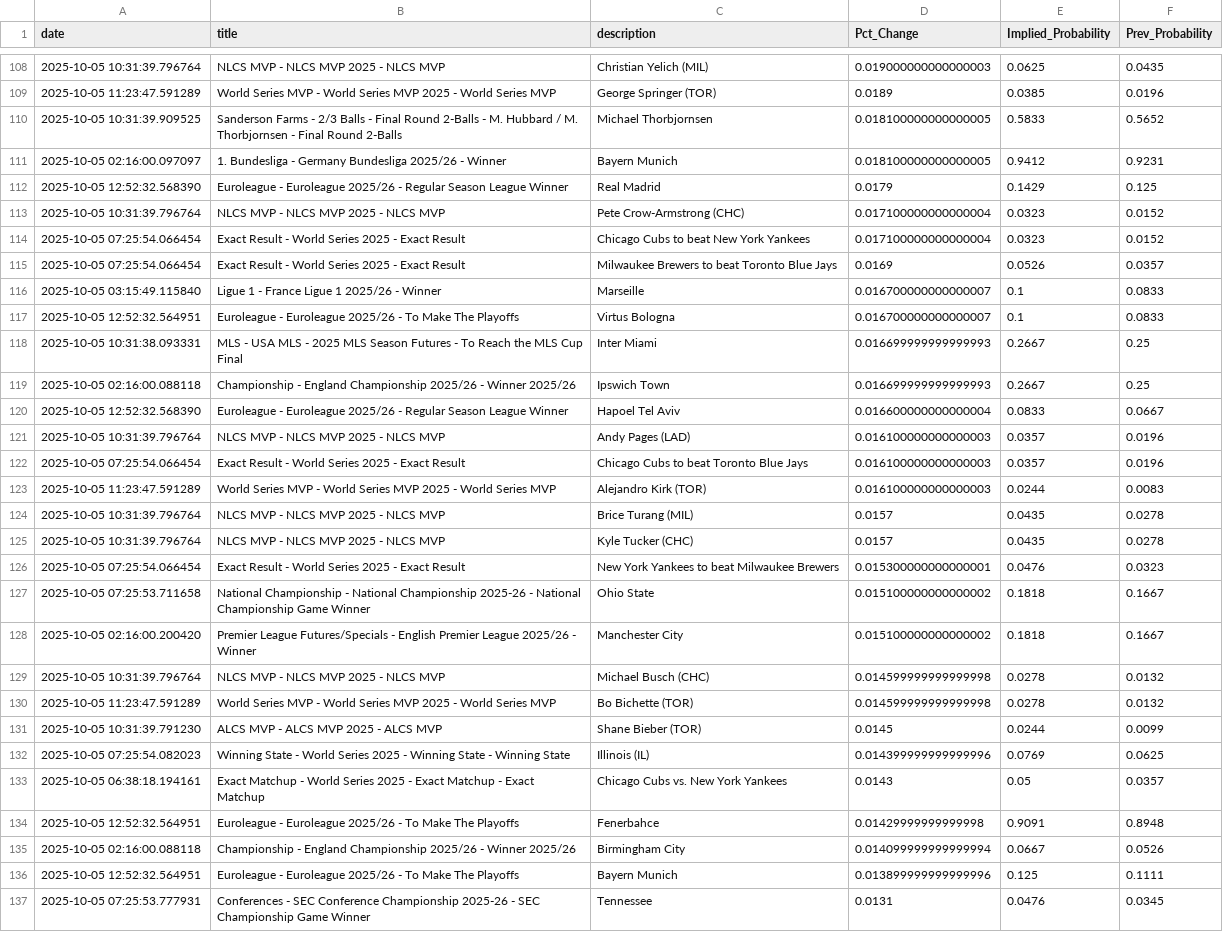
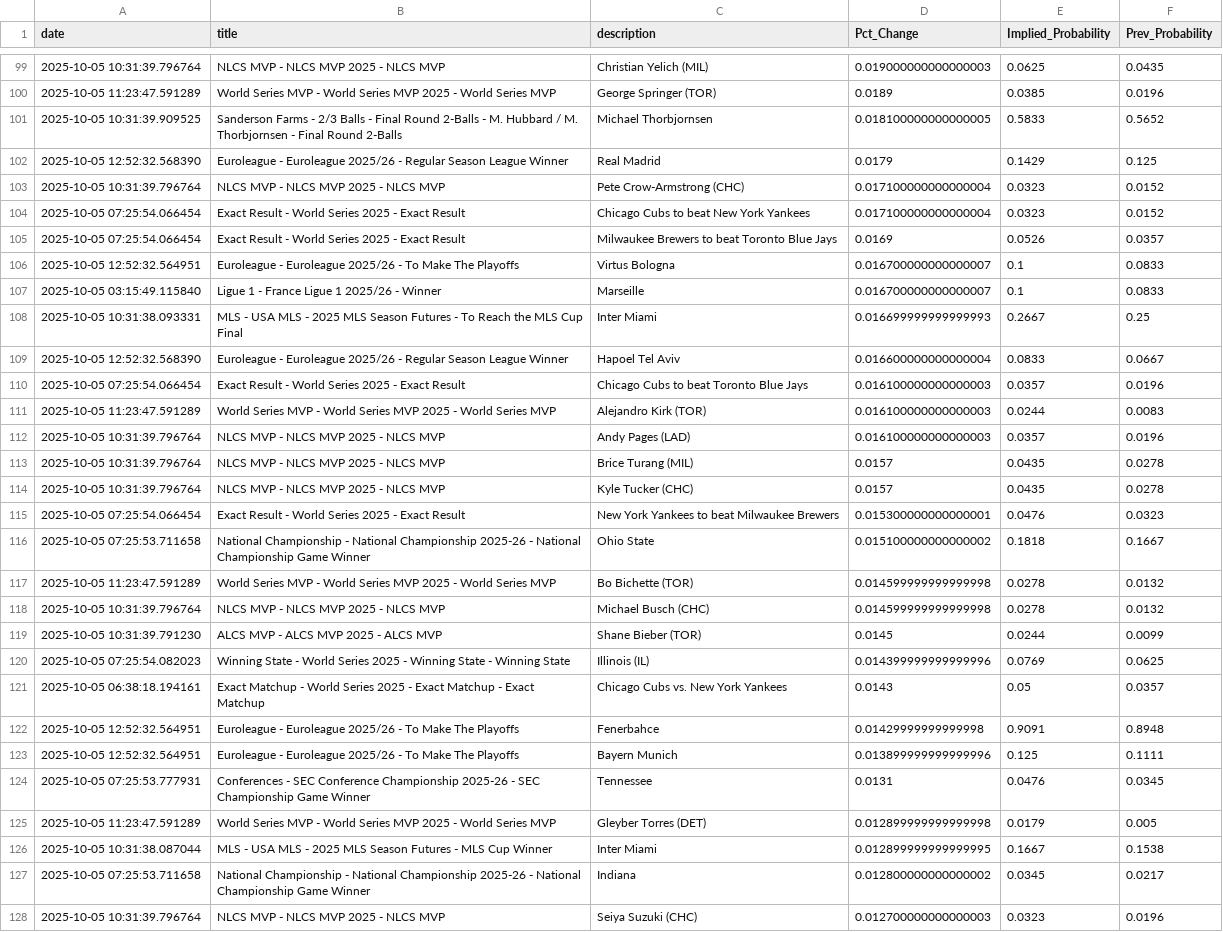
Before and after one commit to aaroncolesmith/bovada_data_1001, a CSV file: data/bovada_scatter.csv, drawn as a sheet; only a part is shown, gaps mark what is left out; the shorter side is filled out with more unchanged rows; the diff covers the shown part only.

```diff
--- a/data/bovada_scatter.csv
+++ b/data/bovada_scatter.csv
@@ -110,3 +101,2 @@ date,title,description,Pct_Change,Implied_Probability,Prev_Probability
 2025-10-05 10:31:39.909525,Sanderson Farms - 2/3 Balls - Final Round 2-Balls - M. Hubbard / M. Thorbjornsen - Final Round 2-Balls,Michael Thorbjornsen,0.018100000000000005,0.5833,0.5652
-2025-10-05 02:16:00.097097,1. Bundesliga - Germany Bundesliga 2025/26 - Winner,Bayern Munich,0.018100000000000005,0.9412,0.9231
 2025-10-05 12:52:32.568390,Euroleague - Euroleague 2025/26 - Regular Season League Winner,Real Madrid,0.0179,0.1429,0.125
@@ -115,10 +105,9 @@ date,title,description,Pct_Change,Implied_Probability,Prev_Probability
 2025-10-05 07:25:54.066454,Exact Result - World Series 2025 - Exact Result,Milwaukee Brewers to beat Toronto Blue Jays,0.0169,0.0526,0.0357
+2025-10-05 12:52:32.564951,Euroleague - Euroleague 2025/26 - To Make The Playoffs,Virtus Bologna,0.016700000000000007,0.1,0.0833
 2025-10-05 03:15:49.115840,Ligue 1 - France Ligue 1 2025/26 - Winner,Marseille,0.016700000000000007,0.1,0.0833
-2025-10-05 12:52:32.564951,Euroleague - Euroleague 2025/26 - To Make The Playoffs,Virtus Bologna,0.016700000000000007,0.1,0.0833
 2025-10-05 10:31:38.093331,MLS - USA MLS - 2025 MLS Season Futures - To Reach the MLS Cup Final,Inter Miami,0.016699999999999993,0.2667,0.25
-2025-10-05 02:16:00.088118,Championship - England Championship 2025/26 - Winner 2025/26,Ipswich Town,0.016699999999999993,0.2667,0.25
 2025-10-05 12:52:32.568390,Euroleague - Euroleague 2025/26 - Regular Season League Winner,Hapoel Tel Aviv,0.016600000000000004,0.0833,0.0667
-2025-10-05 10:31:39.796764,NLCS MVP - NLCS MVP 2025 - NLCS MVP,Andy Pages (LAD),0.016100000000000003,0.0357,0.0196
 2025-10-05 07:25:54.066454,Exact Result - World Series 2025 - Exact Result,Chicago Cubs to beat Toronto Blue Jays,0.016100000000000003,0.0357,0.0196
 2025-10-05 11:23:47.591289,World Series MVP - World Series MVP 2025 - World Series MVP,Alejandro Kirk (TOR),0.016100000000000003,0.0244,0.0083
+2025-10-05 10:31:39.796764,NLCS MVP - NLCS MVP 2025 - NLCS MVP,Andy Pages (LAD),0.016100000000000003,0.0357,0.0196
 2025-10-05 10:31:39.796764,NLCS MVP - NLCS MVP 2025 - NLCS MVP,Brice Turang (MIL),0.0157,0.0435,0.0278
@@ -127,5 +116,4 @@ date,title,description,Pct_Change,Implied_Probability,Prev_Probability
 2025-10-05 07:25:53.711658,National Championship - National Championship 2025-26 - National Championship Game Winner ,Ohio State,0.015100000000000002,0.1818,0.1667
-2025-10-05 02:16:00.200420,Premier League Futures/Specials - English Premier League 2025/26 - Winner,Manchester City,0.015100000000000002,0.1818,0.1667
+2025-10-05 11:23:47.591289,World Series MVP - World Series MVP 2025 - World Series MVP,Bo Bichette (TOR),0.014599999999999998,0.0278,0.0132
 2025-10-05 10:31:39.796764,NLCS MVP - NLCS MVP 2025 - NLCS MVP,Michael Busch (CHC),0.014599999999999998,0.0278,0.0132
-2025-10-05 11:23:47.591289,World Series MVP - World Series MVP 2025 - World Series MVP,Bo Bichette (TOR),0.014599999999999998,0.0278,0.0132
 2025-10-05 10:31:39.791230,ALCS MVP - ALCS MVP 2025 - ALCS MVP,Shane Bieber (TOR),0.0145,0.0244,0.0099
@@ -134,3 +122,2 @@ date,title,description,Pct_Change,Implied_Probability,Prev_Probability
 2025-10-05 12:52:32.564951,Euroleague - Euroleague 2025/26 - To Make The Playoffs,Fenerbahce,0.01429999999999998,0.9091,0.8948
-2025-10-05 02:16:00.088118,Championship - England Championship 2025/26 - Winner 2025/26,Birmingham City,0.014099999999999994,0.0667,0.0526
 2025-10-05 12:52:32.564951,Euroleague - Euroleague 2025/26 - To Make The Playoffs,Bayern Munich,0.013899999999999996,0.125,0.1111
```
Also changed, not shown: 26 removed rows and 13 moved rows elsewhere in this file, 1 other file.
